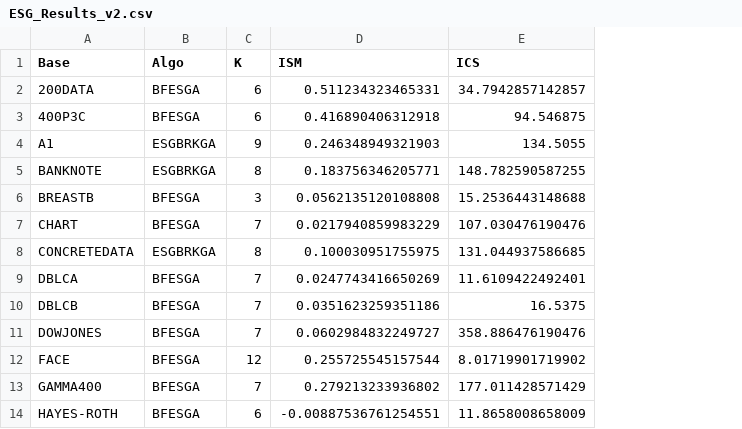
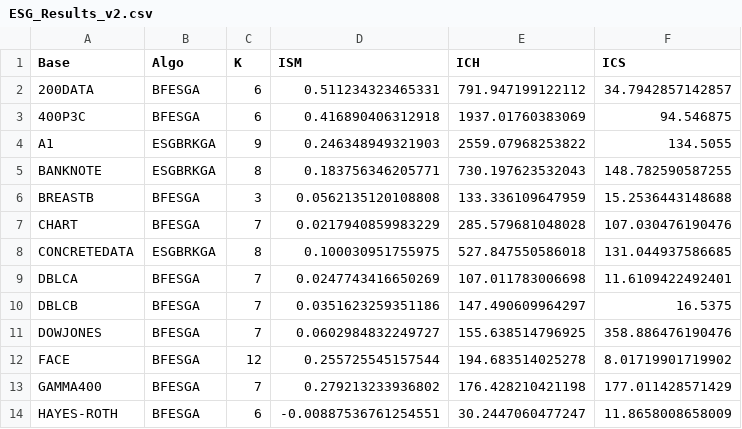
Before and after one commit to PedroPuntel/STATGDBC, a CSV file: 00_Data/Results/Clustering/ESG/ESG_Results_v2.csv, drawn as a sheet; only a part is shown; the diff names each change by its address in the sheet, - before the commit and + after, or states it on an @@ line.

Commit message:
Notebook updates and more results on simulations

```diff
--- a/00_Data/Results/Clustering/ESG/ESG_Results_v2.csv
+++ b/00_Data/Results/Clustering/ESG/ESG_Results_v2.csv
+column E (ICH), rows 2-14: 791.947199122112 | 1937.01760383069 | 2559.07968253822 | 730.197623532043 | 133.336109647959 | 285.579681048028 | 527.847550586018 | 107.011783006698 | 147.490609964297 | 155.638514796925 | 194.683514025278 | 176.428210421198 | 30.2447060477247
```
Also changed, not shown: 00_Data/Results/Classification/ESG/ESG_Results_v2.csv, 5 other files.
